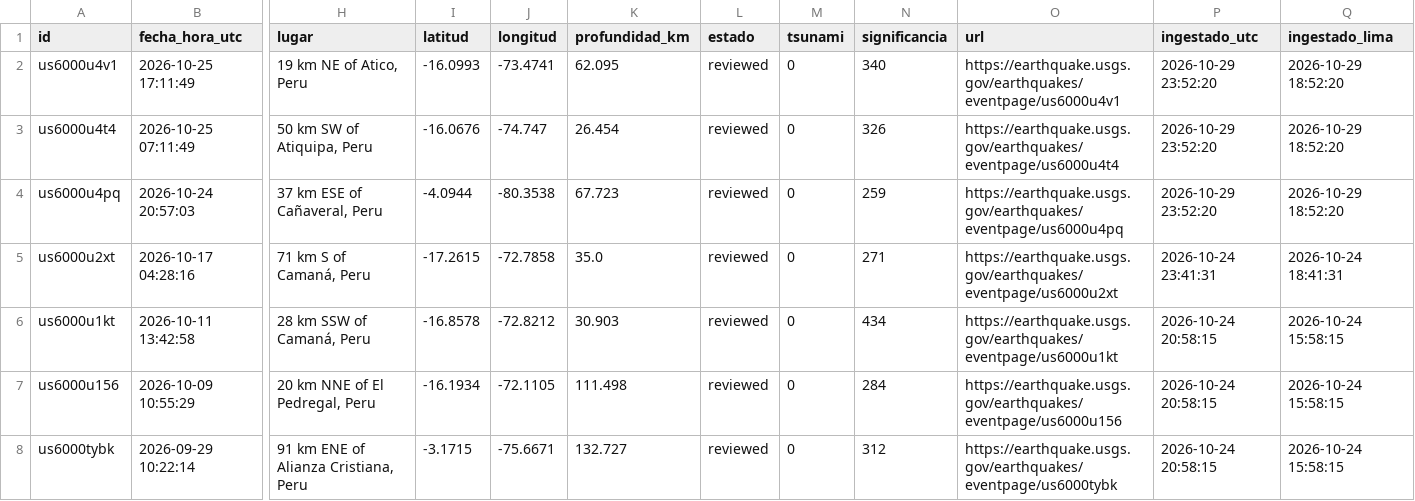
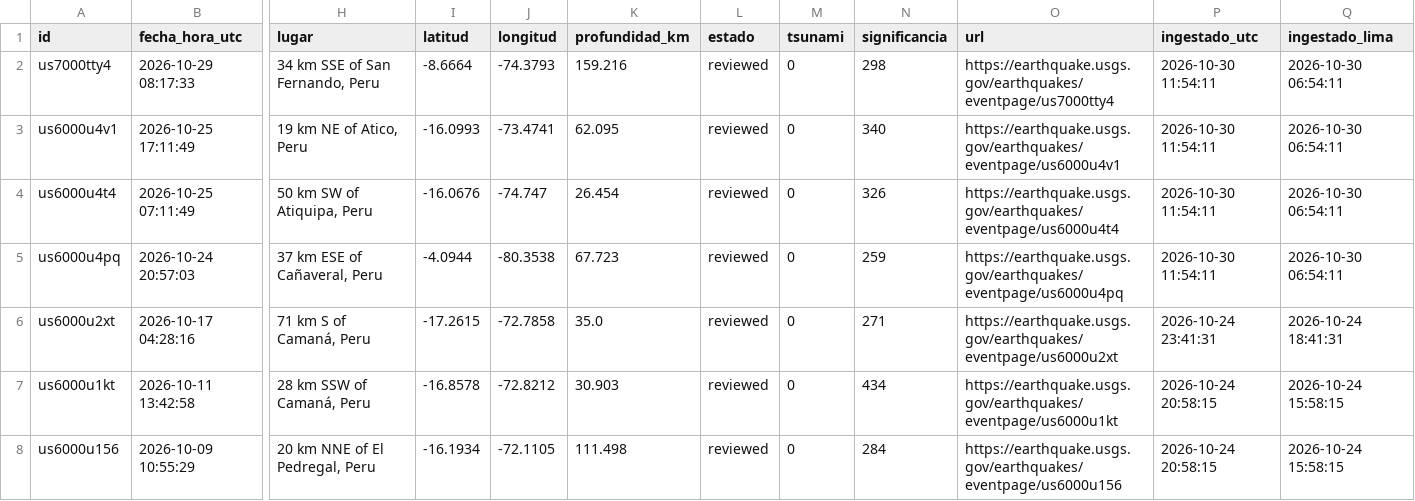
Before and after one commit to RafaeloC1/-sismos-peru-dashboard, a CSV file: data/sismos_peru.csv, drawn as a sheet; only a part is shown, gaps mark what is left out; the shorter side is filled out with more unchanged rows; addresses are those after the commit; rows hold the shown columns only; the diff names each change by its address in the sheet, - before the commit and + after, or states it on an @@ line.

```diff
--- a/data/sismos_peru.csv
+++ b/data/sismos_peru.csv
+row 2: us7000tty4 | 2026-10-29 08:17:33 | 34 km SSE of San Fernando, Peru | -8.6664 | -74.3793 | 159.216 | reviewed | 0 | 298 | https://earthquake.usgs.gov/earthquakes/eventpage/us7000tty4 | 2026-10-30 11:54:11 | 2026-10-30 06:54:11
-P3:P5 (ingestado_utc): 2026-10-29 23:52:20
+P3:P5 (ingestado_utc): 2026-10-30 11:54:11
-Q3:Q5 (ingestado_lima): 2026-10-29 18:52:20
+Q3:Q5 (ingestado_lima): 2026-10-30 06:54:11
```
Also changed, not shown: data/log_ejecuciones.csv.
